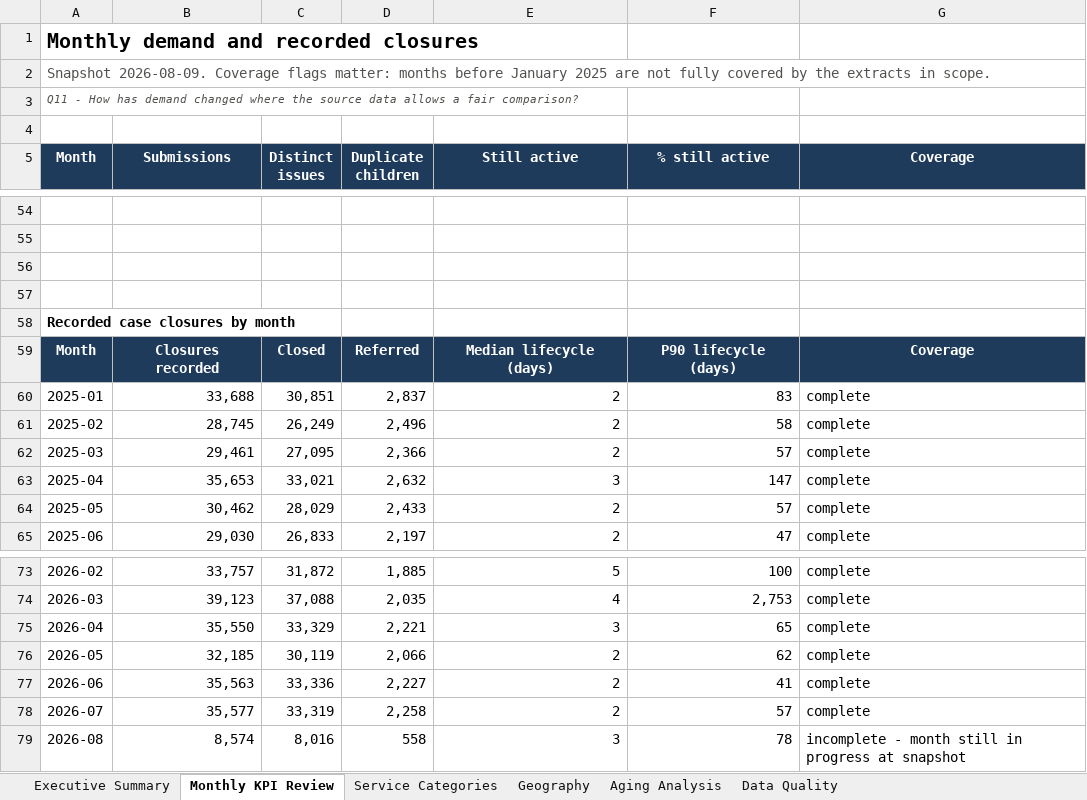
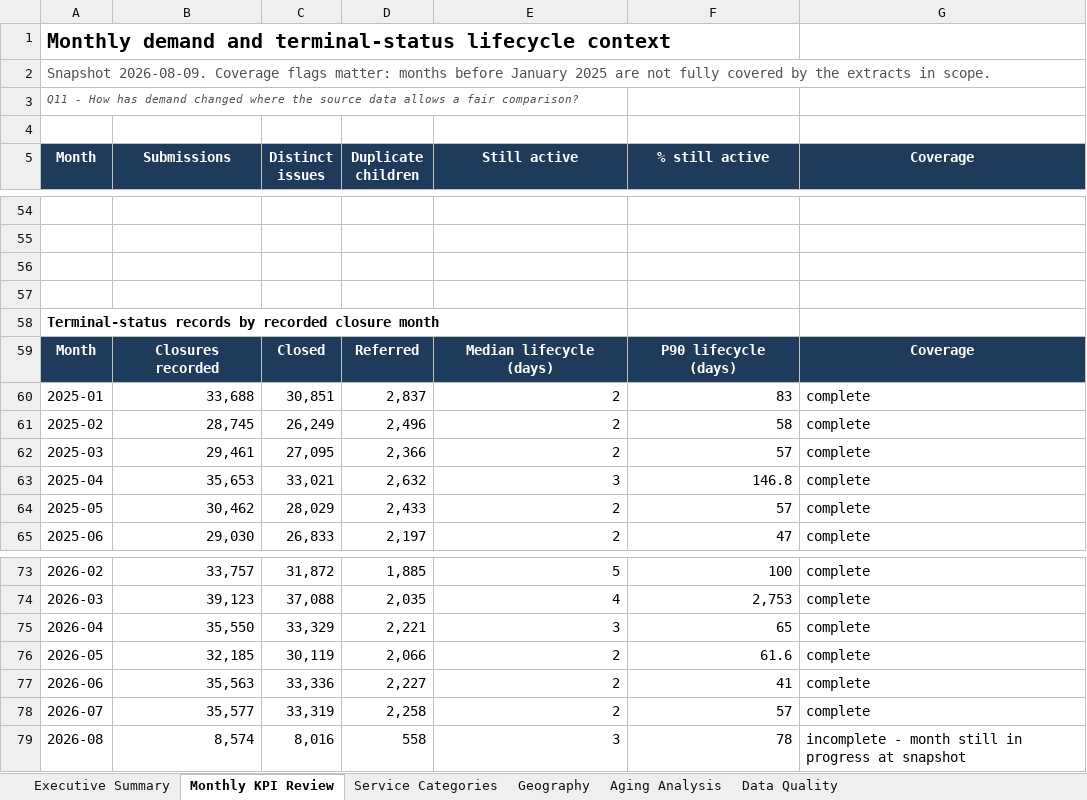
Before and after one commit to AlanBuildsAI/san-diego-service-operations-intelligence, an Excel workbook: 05_dashboard/san_diego_ops_review.xlsx, sheet Monthly KPI Review, drawn as a sheet; only a part is shown, gaps mark what is left out; values as stored, in another font and other column widths than the file's, no borders; charts and pictures and conditional formats and table styles not drawn; the diff names each change by its address in the sheet, - before the commit and + after, or states it on an @@ line.

```diff
--- a/05_dashboard/san_diego_ops_review.xlsx (sheet Monthly KPI Review)
+++ b/05_dashboard/san_diego_ops_review.xlsx (sheet Monthly KPI Review)
-A1 (Month): Monthly demand and recorded closures
+A1 (Month): Monthly demand and terminal-status lifecycle context
-A58 (Month): Recorded case closures by month
+A58 (Month): Terminal-status records by recorded closure month
-F63 (% still active): 147
+F63 (% still active): 146.8
-F76 (% still active): 62
+F76 (% still active): 61.6
```
Also changed, not shown: sheet Geography, sheet Service Categories, sheet Aging Analysis, sheet Executive Summary, sheet Data Quality, charts or pictures, 37 other files.
